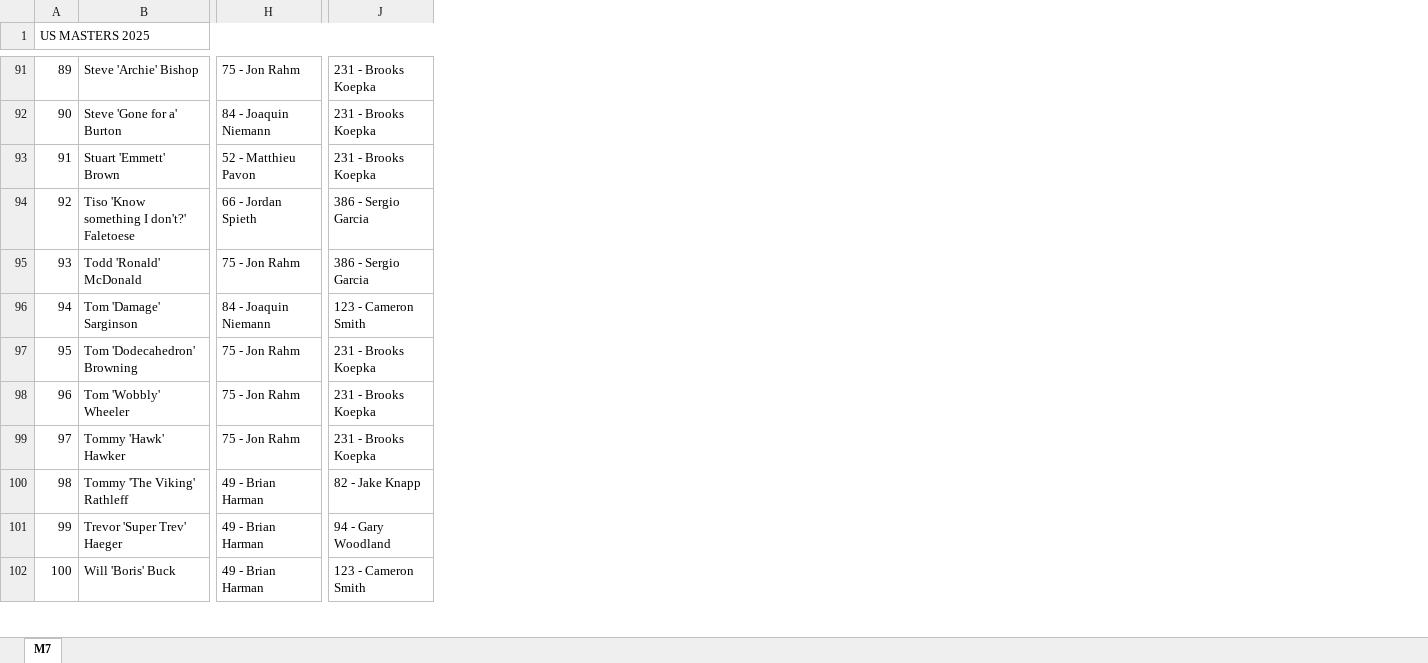
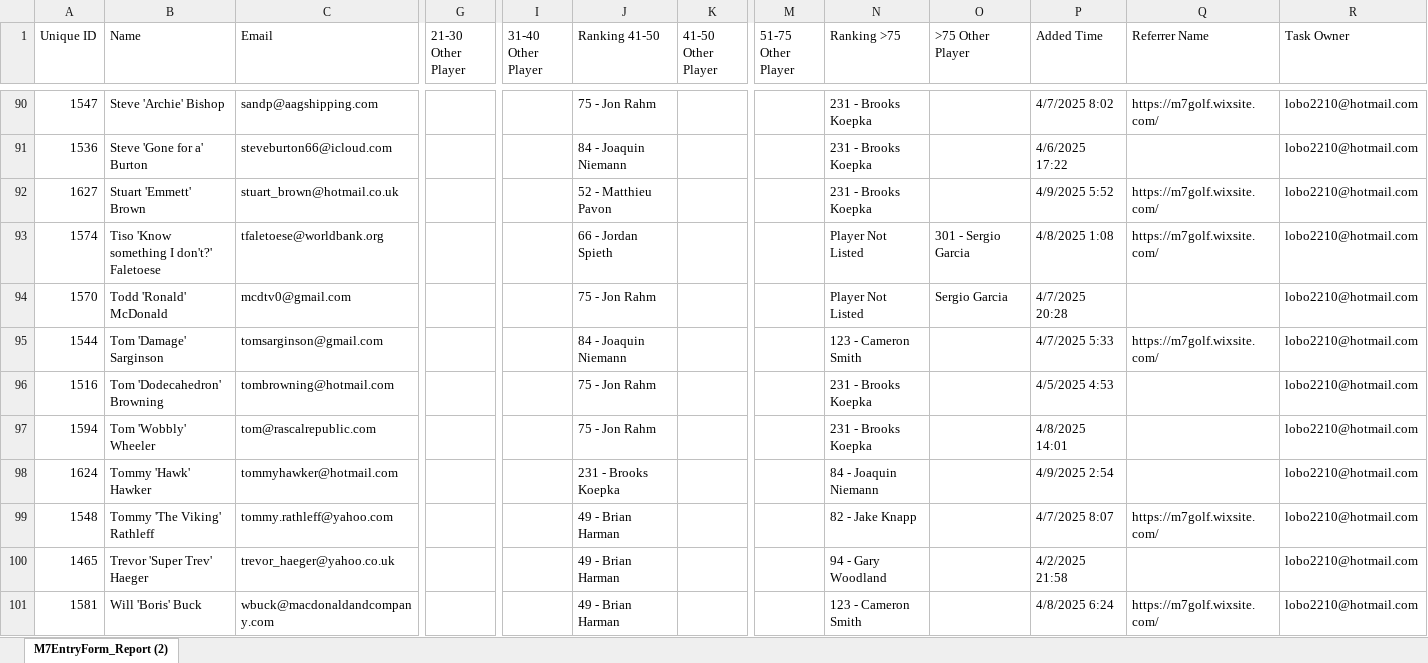
Before and after one commit to marktemps49/m7, an Excel workbook: Masters2025_Entries.xlsx, sheet M7EntryForm_Report (2), drawn as a sheet; only a part is shown, gaps mark what is left out; values as stored, in another font and other column widths than the file's, no cell formats; charts and pictures not drawn; removed rows and columns are numbered as before the commit, all else as after; the diff covers the shown part only; the diff names each change by its address in the sheet, - before the commit and + after, or states it on an @@ line.

```diff
--- a/Masters2025_Entries.xlsx (sheet M7EntryForm_Report (2))
+++ b/Masters2025_Entries.xlsx (sheet M7EntryForm_Report (2))
-sheet tab: M7
+sheet tab: M7EntryForm_Report (2)
-column A (US MASTERS 2025), rows 91-102: 89 | 90 | 91 | 92 | 93 | 94 | 95 | 96 | 97 | 98 | 99 | 100
+column A (Unique ID), rows 90-101: 1547 | 1536 | 1627 | 1574 | 1570 | 1544 | 1516 | 1594 | 1624 | 1548 | 1465 | 1581
@@ column C (Email) unhidden, rows 90-101: sandp@aagshipping.com | steveburton66@icloud.com | stuart_brown@hotmail.co.uk | tfaletoese@worldbank.org | mcdtv0@gmail.com | tomsarginson@gmail.com | tombrowning@hotmail.com | tom@rascalrepublic.com | tommyhawker@hotmail.com | tommy.rathleff@yahoo.com | trevor_haeger@yahoo.co.uk | wbuck@macdonaldandcompany.com @@
+column G (21-30 Other Player), empty
+column I (31-40 Other Player), empty
+column K (41-50 Other Player), empty
+column M (51-75 Other Player), empty
+column O (>75 Other Player), rows 93-94: 301 - Sergio Garcia | Sergio Garcia
+column P (Added Time), rows 90-101: 4/7/2025 8:02 | 4/6/2025 17:22 | 4/9/2025 5:52 | 4/8/2025 1:08 | 4/7/2025 20:28 | 4/7/2025 5:33 | 4/5/2025 4:53 | 4/8/2025 14:01 | 4/9/2025 2:54 | 4/7/2025 8:07 | 4/2/2025 21:58 | 4/8/2025 6:24
+column Q (Referrer Name), rows 90-101: https://m7golf.wixsite.com/ |  | https://m7golf.wixsite.com/ | https://m7golf.wixsite.com/ |  | https://m7golf.wixsite.com/ |  |  |  | https://m7golf.wixsite.com/ |  | https://m7golf.wixsite.com/
+column R (Task Owner), rows 90-101: all lobo2210@hotmail.com
-B1: (empty)
+B1: Name
-J1: (empty)
+J1: Ranking 41-50
-N1: (empty)
+N1: Ranking >75
-N93:N94 (Ranking >75): 386 - Sergio Garcia
+N93:N94 (Ranking >75): Player Not Listed
-J98 (Ranking 41-50): 75 - Jon Rahm
+J98 (Ranking 41-50): 231 - Brooks Koepka
-N98 (Ranking >75): 231 - Brooks Koepka
+N98 (Ranking >75): 84 - Joaquin Niemann
```
Also changed, not shown: 7 removed rows and 87 edited cells elsewhere in this sheet, cell formats, hidden cells.
